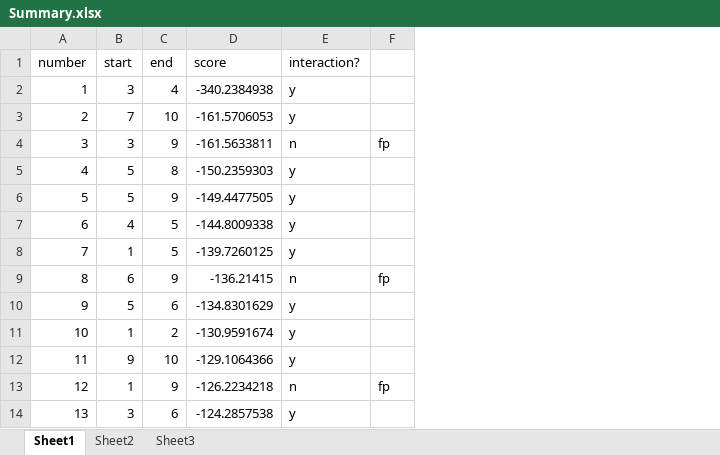
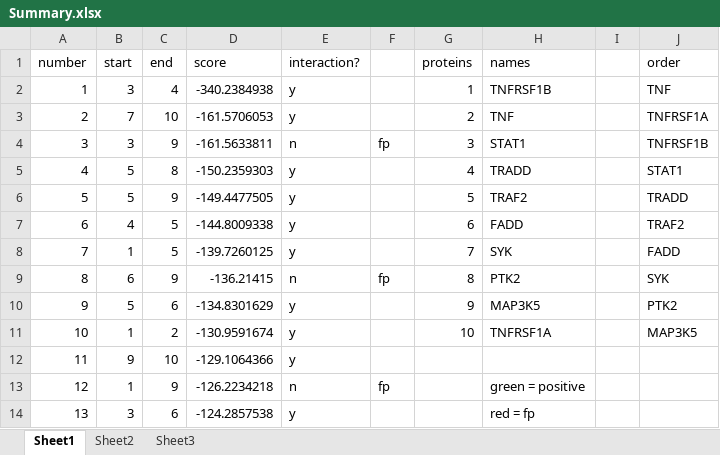
Before and after one commit to etudes/Protein-Docking, an Excel workbook: results/JSHS/Summary.xlsx, sheet Sheet1, drawn as a sheet; only a part is shown; values as stored, in another font and other column widths than the file's, no borders; the diff names each change by its address in the sheet, - before the commit and + after, or states it on an @@ line.

```diff
--- a/results/JSHS/Summary.xlsx (sheet Sheet1)
+++ b/results/JSHS/Summary.xlsx (sheet Sheet1)
+column G (proteins), rows 2-11: 1 | 2 | 3 | 4 | 5 | 6 | 7 | 8 | 9 | 10
+column H (names), rows 2-14: TNFRSF1B | TNF | STAT1 | TRADD | TRAF2 | FADD | SYK | PTK2 | MAP3K5 | TNFRSF1A |  | green = positive | red = fp
+column I, empty
+column J (order), rows 2-11: TNF | TNFRSF1A | TNFRSF1B | STAT1 | TRADD | TRAF2 | FADD | SYK | PTK2 | MAP3K5
```
Also changed, not shown: 14 other files.
